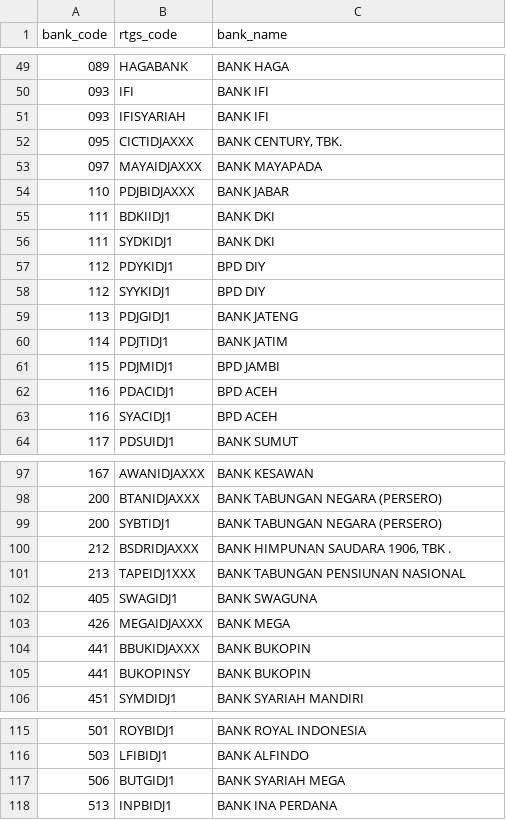
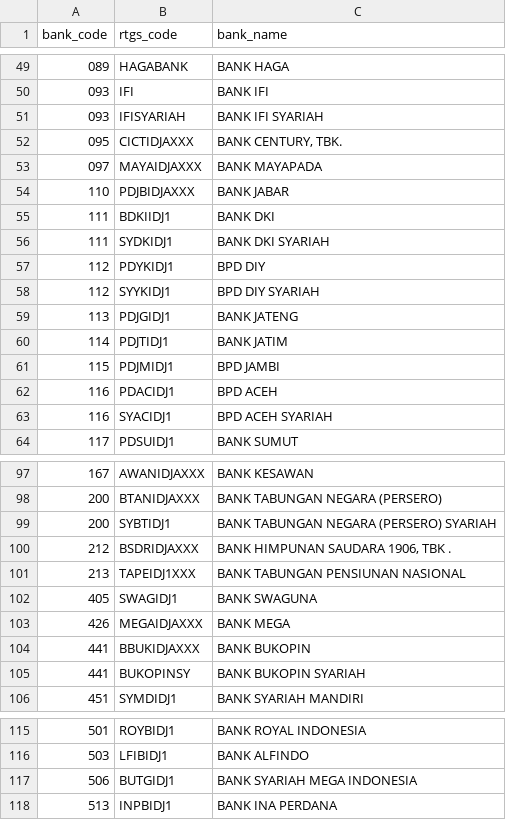
Before and after one commit to vousmeevoyez/wallet, a CSV file: data/bank_list.csv, drawn as a sheet; only a part is shown, gaps mark what is left out; the diff covers the shown part only.

Commit message:
replace bank data

```diff
--- a/data/bank_list.csv
+++ b/data/bank_list.csv
@@ -50,3 +50,3 @@
 093;IFI;BANK IFI
-093;IFISYARIAH;BANK IFI
+093;IFISYARIAH;BANK IFI SYARIAH
 095;CICTIDJAXXX;BANK CENTURY, TBK.
@@ -55,5 +55,5 @@
 111;BDKIIDJ1;BANK DKI
-111;SYDKIDJ1;BANK DKI
+111;SYDKIDJ1;BANK DKI SYARIAH
 112;PDYKIDJ1;BPD DIY
-112;SYYKIDJ1;BPD DIY
+112;SYYKIDJ1;BPD DIY SYARIAH
 113;PDJGIDJ1;BANK JATENG
@@ -62,3 +62,3 @@
 116;PDACIDJ1;BPD ACEH
-116;SYACIDJ1;BPD ACEH
+116;SYACIDJ1;BPD ACEH SYARIAH
 117;PDSUIDJ1;BANK SUMUT
@@ -98,3 +98,3 @@
 200;BTANIDJAXXX;BANK TABUNGAN NEGARA (PERSERO)
-200;SYBTIDJ1;BANK TABUNGAN NEGARA (PERSERO)
+200;SYBTIDJ1;BANK TABUNGAN NEGARA (PERSERO) SYARIAH
 212;BSDRIDJAXXX;BANK HIMPUNAN SAUDARA 1906, TBK .
@@ -104,3 +104,3 @@
 441;BBUKIDJAXXX;BANK BUKOPIN
-441;BUKOPINSY;BANK BUKOPIN
+441;BUKOPINSY;BANK BUKOPIN SYARIAH
 451;SYMDIDJ1;BANK SYARIAH MANDIRI
@@ -116,3 +116,3 @@
 503;LFIBIDJ1;BANK ALFINDO
-506;BUTGIDJ1;BANK SYARIAH MEGA
+506;BUTGIDJ1;BANK SYARIAH MEGA INDONESIA
 513;INPBIDJ1;BANK INA PERDANA
```
Also changed, not shown: 10 edited cells elsewhere in this file, 24 other files.
